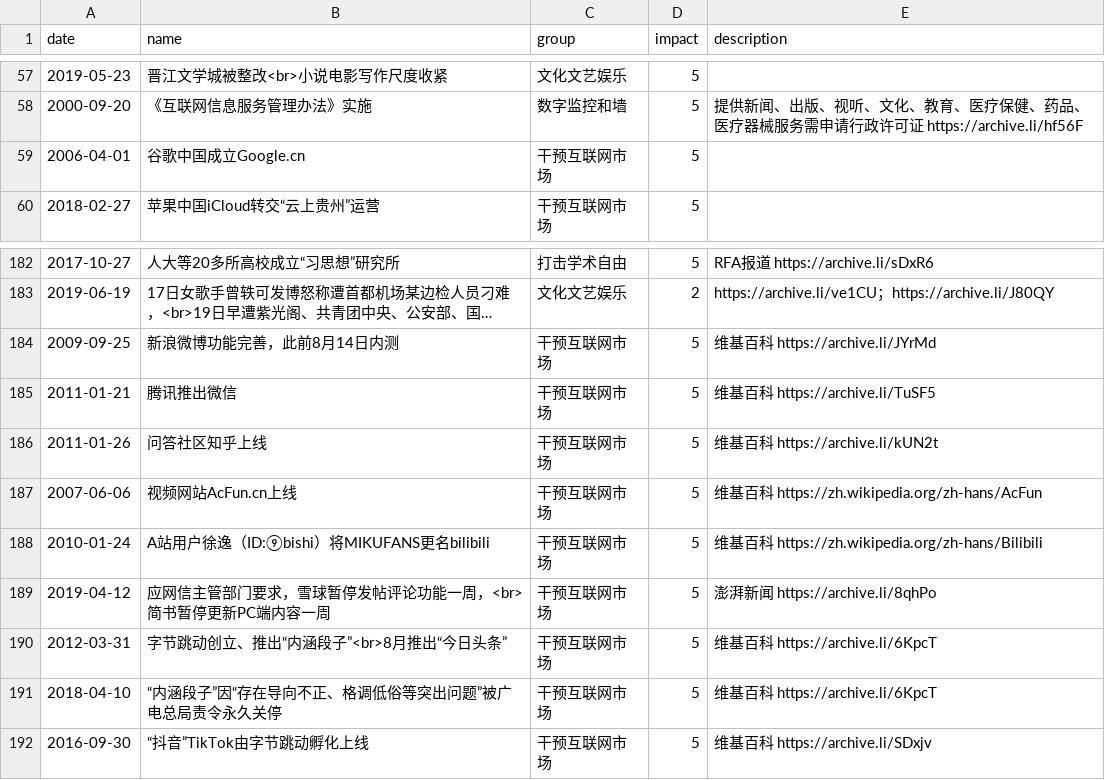
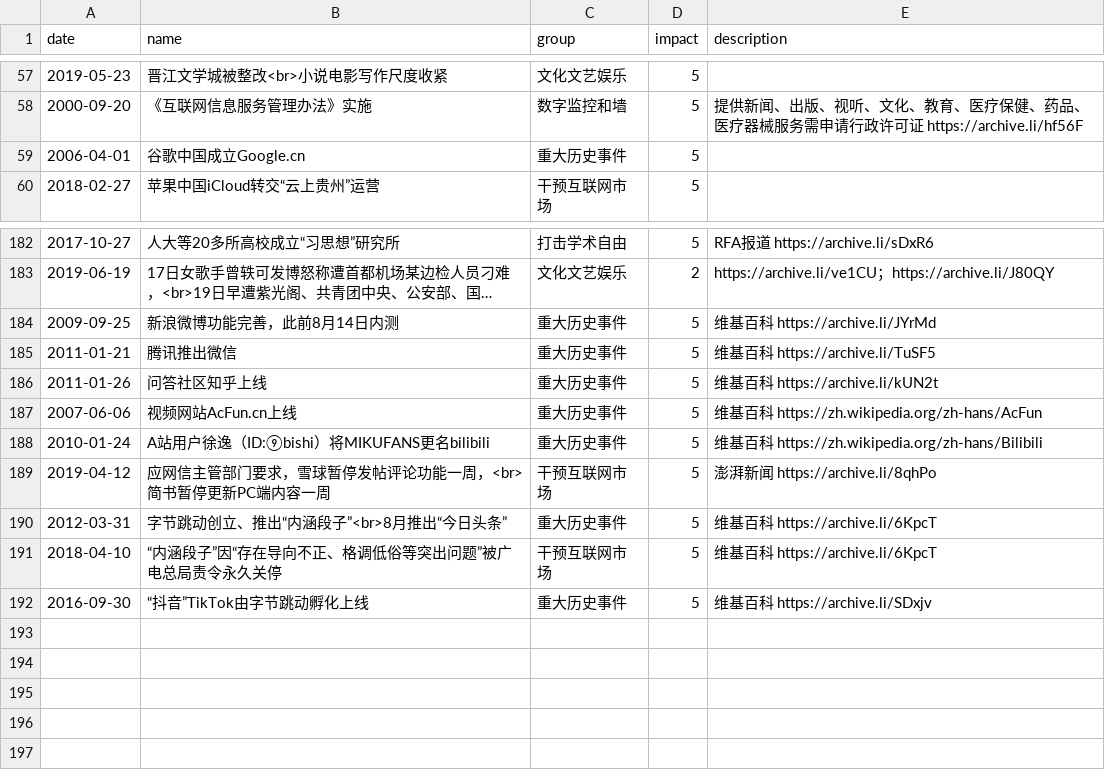
Before and after one commit to chinatimeline/data, a CSV file: ideology/CCP_Ideology_Events.csv, drawn as a sheet; only a part is shown, gaps mark what is left out; long unchanged cells end in …; the diff names each change by its address in the sheet, - before the commit and + after, or states it on an @@ line.

Commit message:
互联网服务

```diff
--- a/ideology/CCP_Ideology_Events.csv
+++ b/ideology/CCP_Ideology_Events.csv
-C59 (group): 干预互联网市场
+C59 (group): 重大历史事件
-C184:C188 (group): 干预互联网市场
+C184:C188 (group): 重大历史事件
-C190 (group): 干预互联网市场
+C190 (group): 重大历史事件
-C192 (group): 干预互联网市场
+C192 (group): 重大历史事件
```
